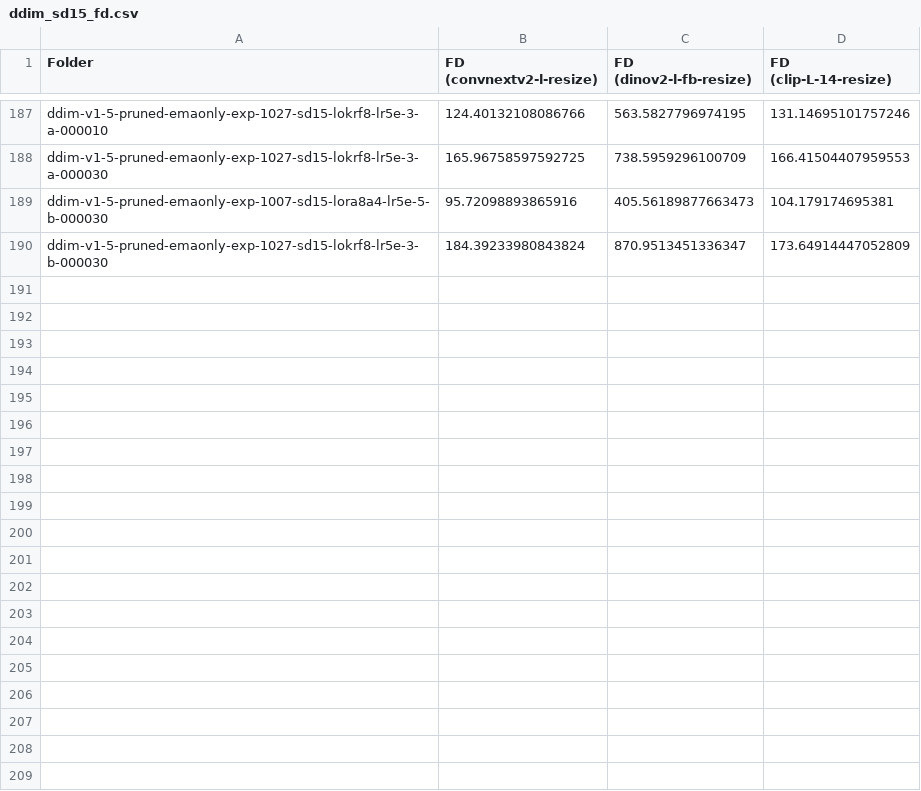
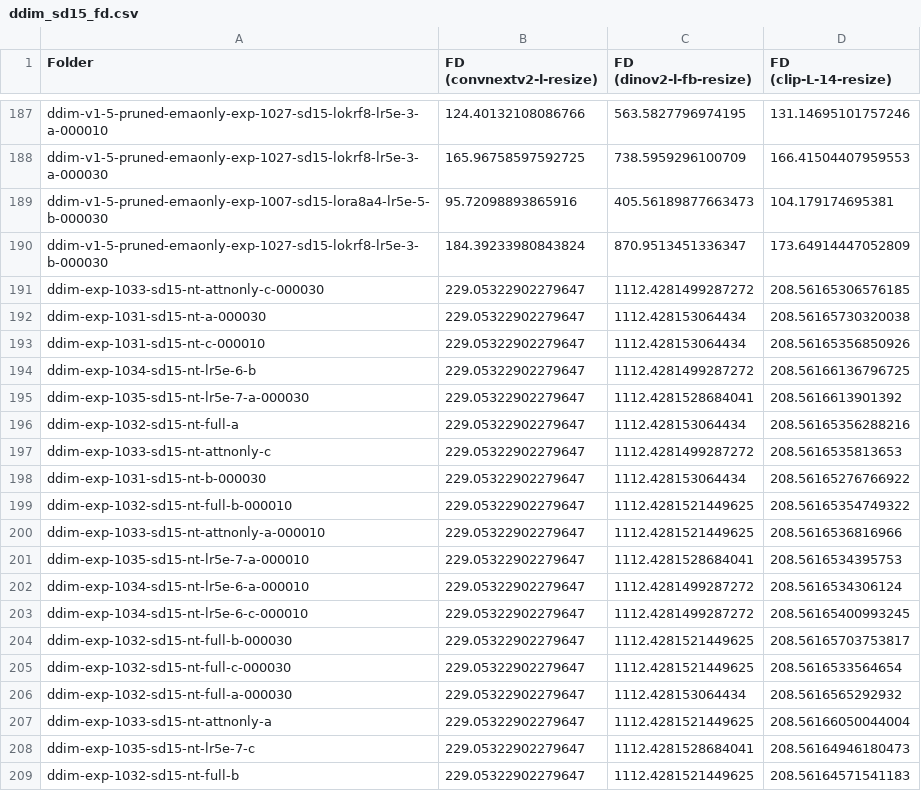
Before and after one commit to cyber-meow/LyCORIS-evaluation, a CSV file: results/metrics/ddim_sd15_fd.csv, drawn as a sheet; only a part is shown, gaps mark what is left out; the diff covers the shown part only; the diff names each change by its address in the sheet, - before the commit and + after, or states it on an @@ line.

Commit message:
update metrics

```diff
--- a/results/metrics/ddim_sd15_fd.csv
+++ b/results/metrics/ddim_sd15_fd.csv
+row 191: ddim-exp-1033-sd15-nt-attnonly-c-000030 | 229.05322902279647 | 1112.4281499287272 | 208.56165306576185
+row 192: ddim-exp-1031-sd15-nt-a-000030 | 229.05322902279647 | 1112.428153064434 | 208.56165730320038
+row 193: ddim-exp-1031-sd15-nt-c-000010 | 229.05322902279647 | 1112.428153064434 | 208.56165356850926
+row 194: ddim-exp-1034-sd15-nt-lr5e-6-b | 229.05322902279647 | 1112.4281499287272 | 208.56166136796725
+row 195: ddim-exp-1035-sd15-nt-lr5e-7-a-000030 | 229.05322902279647 | 1112.4281528684041 | 208.5616613901392
+row 196: ddim-exp-1032-sd15-nt-full-a | 229.05322902279647 | 1112.428153064434 | 208.56165356288216
+row 197: ddim-exp-1033-sd15-nt-attnonly-c | 229.05322902279647 | 1112.4281499287272 | 208.5616535813653
+row 198: ddim-exp-1031-sd15-nt-b-000030 | 229.05322902279647 | 1112.428153064434 | 208.56165276766922
+row 199: ddim-exp-1032-sd15-nt-full-b-000010 | 229.05322902279647 | 1112.4281521449625 | 208.56165354749322
+row 200: ddim-exp-1033-sd15-nt-attnonly-a-000010 | 229.05322902279647 | 1112.4281521449625 | 208.5616536816966
+row 201: ddim-exp-1035-sd15-nt-lr5e-7-a-000010 | 229.05322902279647 | 1112.4281528684041 | 208.5616534395753
+row 202: ddim-exp-1034-sd15-nt-lr5e-6-a-000010 | 229.05322902279647 | 1112.4281499287272 | 208.5616534306124
+row 203: ddim-exp-1034-sd15-nt-lr5e-6-c-000010 | 229.05322902279647 | 1112.4281499287272 | 208.56165400993245
+row 204: ddim-exp-1032-sd15-nt-full-b-000030 | 229.05322902279647 | 1112.4281521449625 | 208.56165703753817
+row 205: ddim-exp-1032-sd15-nt-full-c-000030 | 229.05322902279647 | 1112.4281521449625 | 208.5616533564654
+row 206: ddim-exp-1032-sd15-nt-full-a-000030 | 229.05322902279647 | 1112.428153064434 | 208.5616565292932
+row 207: ddim-exp-1033-sd15-nt-attnonly-a | 229.05322902279647 | 1112.4281521449625 | 208.56166050044004
+row 208: ddim-exp-1035-sd15-nt-lr5e-7-c | 229.05322902279647 | 1112.4281528684041 | 208.56164946180473
+row 209: ddim-exp-1032-sd15-nt-full-b | 229.05322902279647 | 1112.4281521449625 | 208.56164571541183
```
Also changed, not shown: 27 added rows elsewhere in this file.
